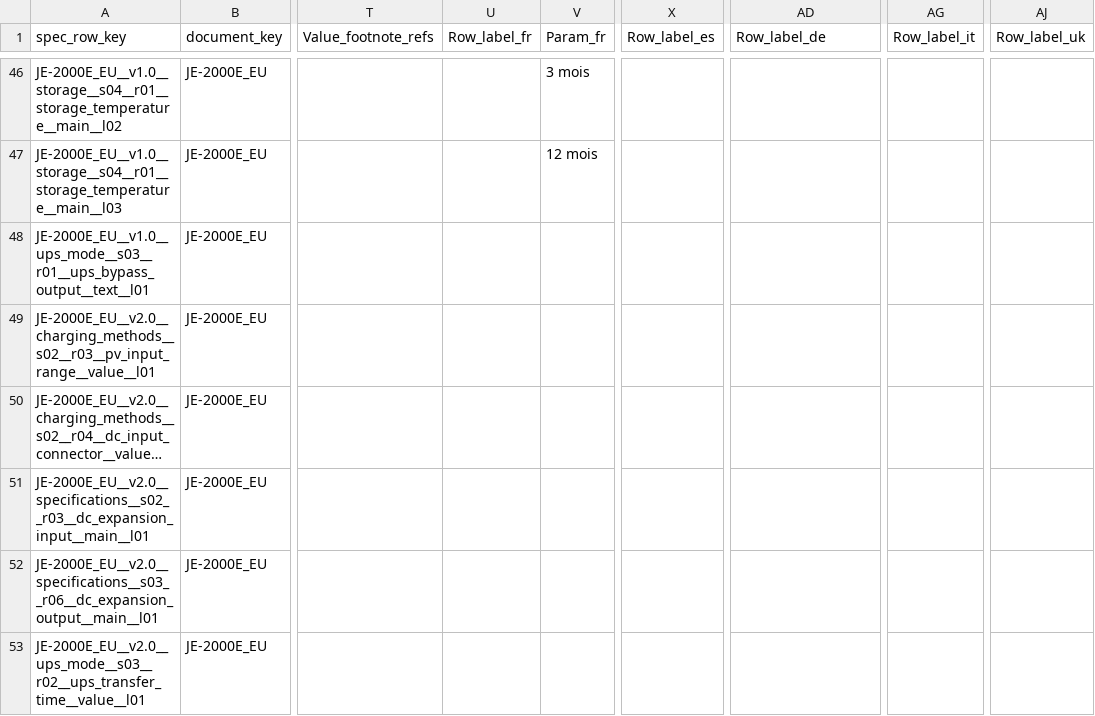
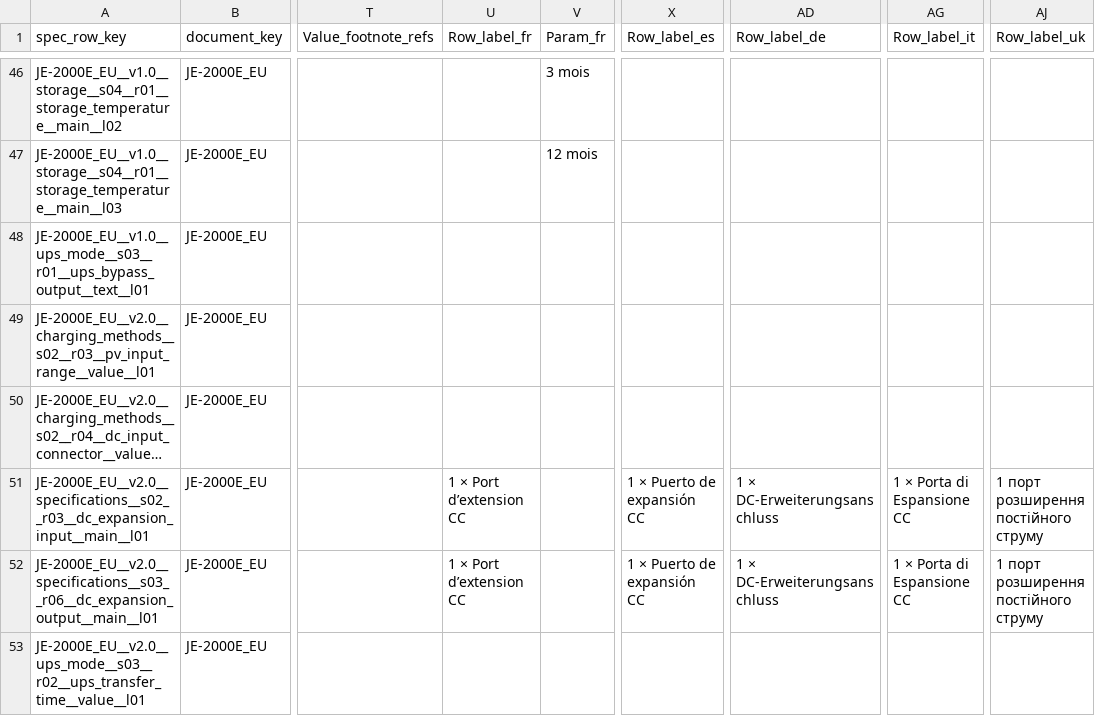
Before and after one commit to Bingboom/Hello-Docs, a CSV file: manual_sources/JE-2000E/EU/en/2.0/phase2/Spec_Master.csv, drawn as a sheet; only a part is shown, gaps mark what is left out; long unchanged cells end in …; the diff names each change by its address in the sheet, - before the commit and + after, or states it on an @@ line.

```diff
--- a/manual_sources/JE-2000E/EU/en/2.0/phase2/Spec_Master.csv
+++ b/manual_sources/JE-2000E/EU/en/2.0/phase2/Spec_Master.csv
-U51:U52 (Row_label_fr): (empty)
+U51:U52 (Row_label_fr): 1 × Port d’extension CC
-X51:X52 (Row_label_es): (empty)
+X51:X52 (Row_label_es): 1 × Puerto de expansión CC
-AD51:AD52 (Row_label_de): (empty)
+AD51:AD52 (Row_label_de): 1 × DC-Erweiterungsanschluss
-AG51:AG52 (Row_label_it): (empty)
+AG51:AG52 (Row_label_it): 1 × Porta di Espansione CC
-AJ51:AJ52 (Row_label_uk): (empty)
+AJ51:AJ52 (Row_label_uk): 1 порт розширення постійного струму
```
Also changed, not shown: 39 other files.
